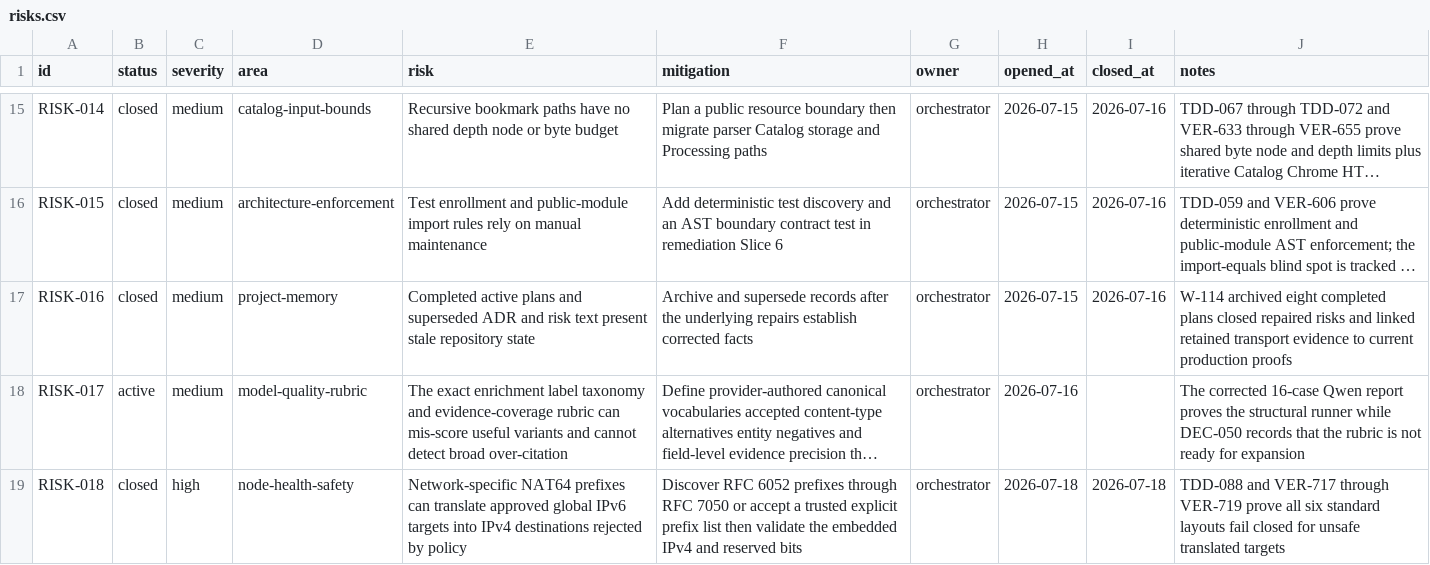
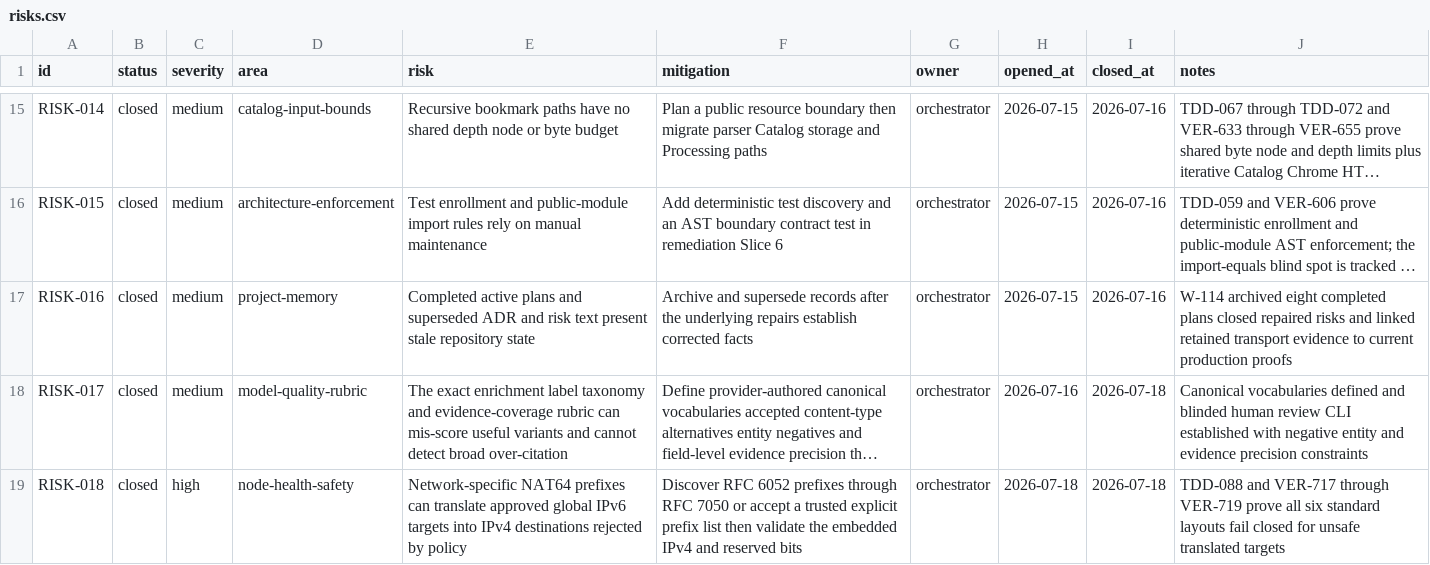
Before and after one commit to Chmeee99/bookmark-clean, a CSV file: docs/ops/risks.csv, drawn as a sheet; only a part is shown, gaps mark what is left out; long unchanged cells end in …; the diff names each change by its address in the sheet, - before the commit and + after, or states it on an @@ line.

Commit message:
Implement exact canonical vocabularies, negative entity matching, and blind review CLI (Resolves RISK-017)

```diff
--- a/docs/ops/risks.csv
+++ b/docs/ops/risks.csv
-B18 (status): active
+B18 (status): closed
-I18 (closed_at): (empty)
+I18 (closed_at): 2026-07-18
-J18 (notes): The corrected 16-case Qwen report proves the structural runner while DEC-050 records that the rubric is not ready for expansion
+J18 (notes): Canonical vocabularies defined and blinded human review CLI established with negative entity and evidence precision constraints
```
Also changed, not shown: 11 other files.
